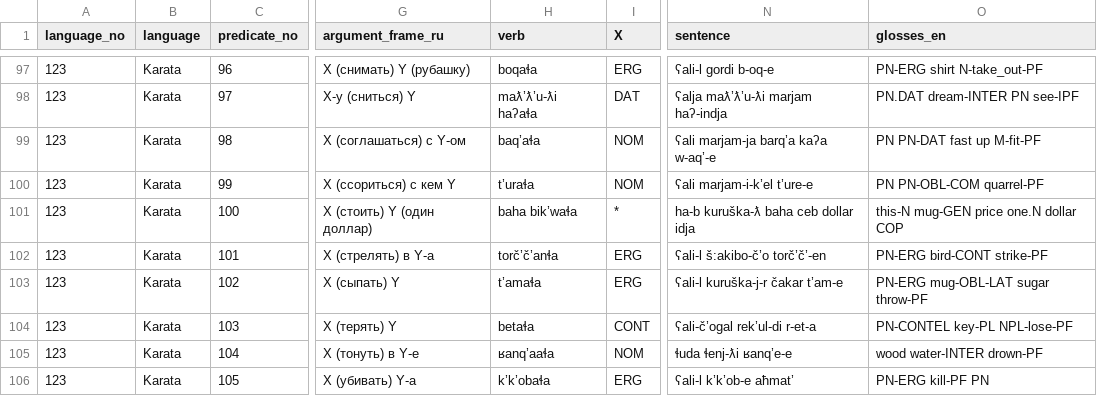
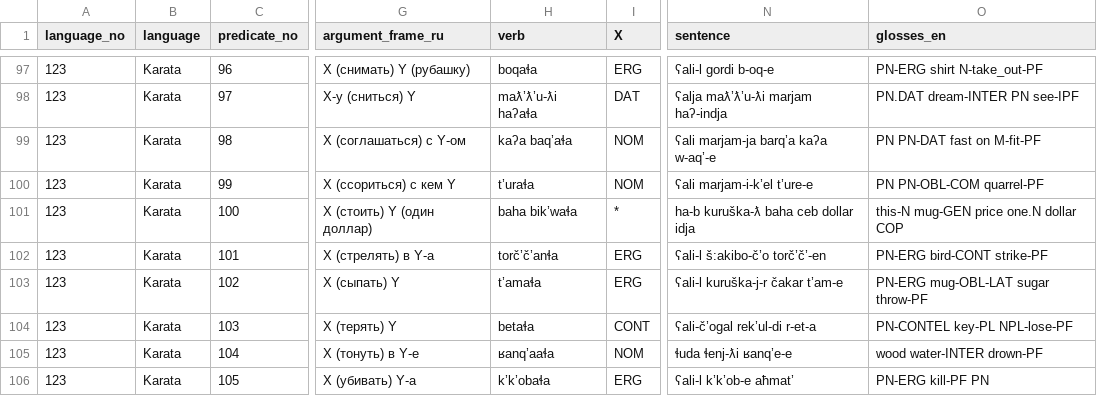
Before and after one commit to macleginn/bivaltyp, a CSV file: data/langtables/Karata_data.csv, drawn as a sheet; only a part is shown, gaps mark what is left out; the diff names each change by its address in the sheet, - before the commit and + after, or states it on an @@ line.

Commit message:
Add files via upload

```diff
--- a/data/langtables/Karata_data.csv
+++ b/data/langtables/Karata_data.csv
-H99 (verb): baq’aɬa
+H99 (verb): kaʔa baq’aɬa
-O99 (glosses_en): PN PN-DAT fast up M-fit-PF
+O99 (glosses_en): PN PN-DAT fast on M-fit-PF
```
